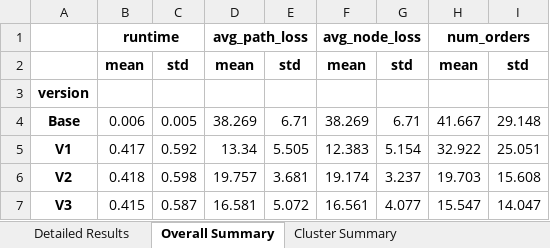
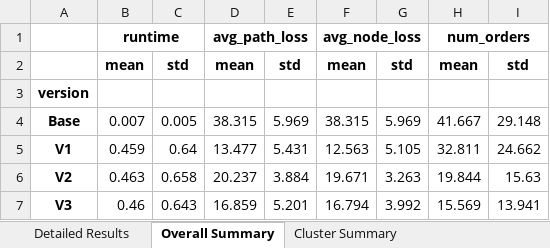
Before and after one commit to hendbishara/Ketch, an Excel workbook: algorithm_analysis_results.xlsx, sheet Overall Summary, drawn as a sheet; values as stored, in another font and other column widths than the file's, no borders; the diff names each change by its address in the sheet, - before the commit and + after, or states it on an @@ line.

```diff
--- a/algorithm_analysis_results.xlsx (sheet Overall Summary)
+++ b/algorithm_analysis_results.xlsx (sheet Overall Summary)
-B4: 0.006
+B4: 0.007
-D4: 38.269
+D4: 38.315
-E4: 6.71
+E4: 5.969
-F4: 38.269
+F4: 38.315
-G4: 6.71
+G4: 5.969
-B5: 0.417
+B5: 0.459
-C5: 0.592
+C5: 0.64
-D5: 13.34
+D5: 13.477
-E5: 5.505
+E5: 5.431
-F5: 12.383
+F5: 12.563
-G5: 5.154
+G5: 5.105
-H5: 32.922
+H5: 32.811
-I5: 25.051
+I5: 24.662
-B6: 0.418
+B6: 0.463
-C6: 0.598
+C6: 0.658
-D6: 19.757
+D6: 20.237
-E6: 3.681
+E6: 3.884
-F6: 19.174
+F6: 19.671
-G6: 3.237
+G6: 3.263
-H6: 19.703
+H6: 19.844
-I6: 15.608
+I6: 15.63
-B7: 0.415
+B7: 0.46
-C7: 0.587
+C7: 0.643
-D7: 16.581
+D7: 16.859
-E7: 5.072
+E7: 5.201
-F7: 16.561
+F7: 16.794
-G7: 4.077
+G7: 3.992
-H7: 15.547
+H7: 15.569
-I7: 14.047
+I7: 13.941
```
Also changed, not shown: sheet Detailed Results, sheet Pivot Analysis, sheet Capacity Summary, sheet Cluster Summary, 4 other files.
